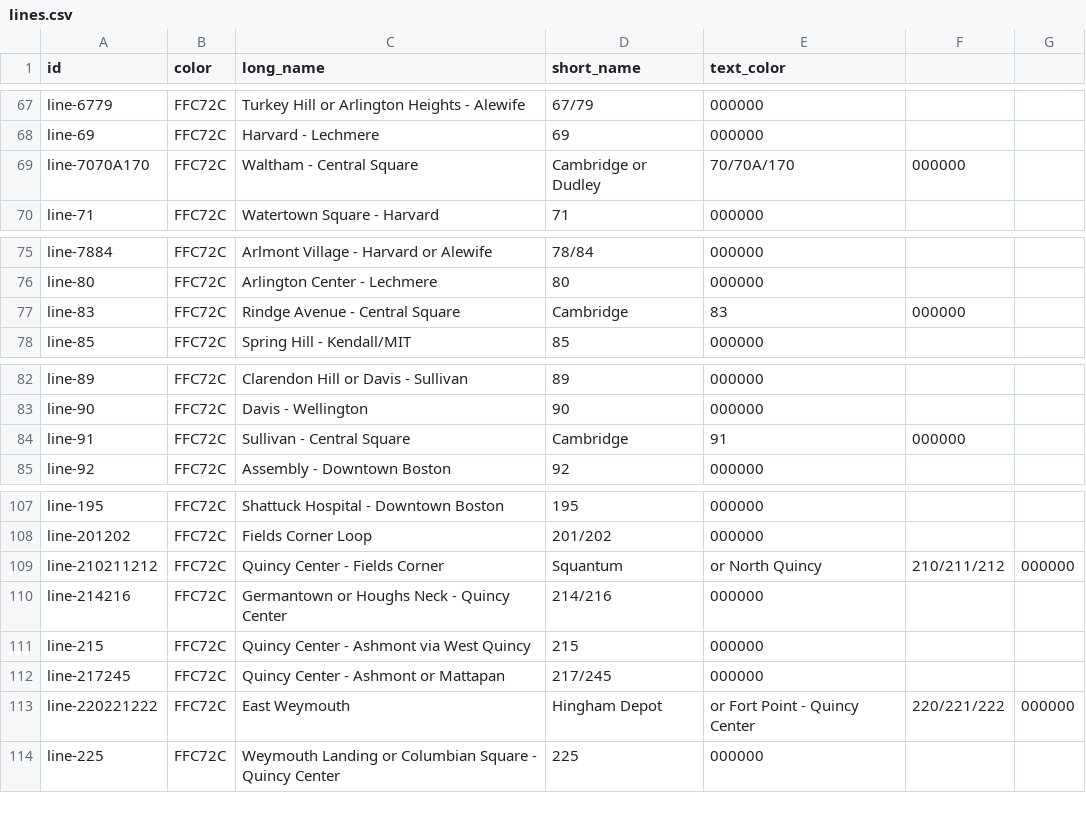
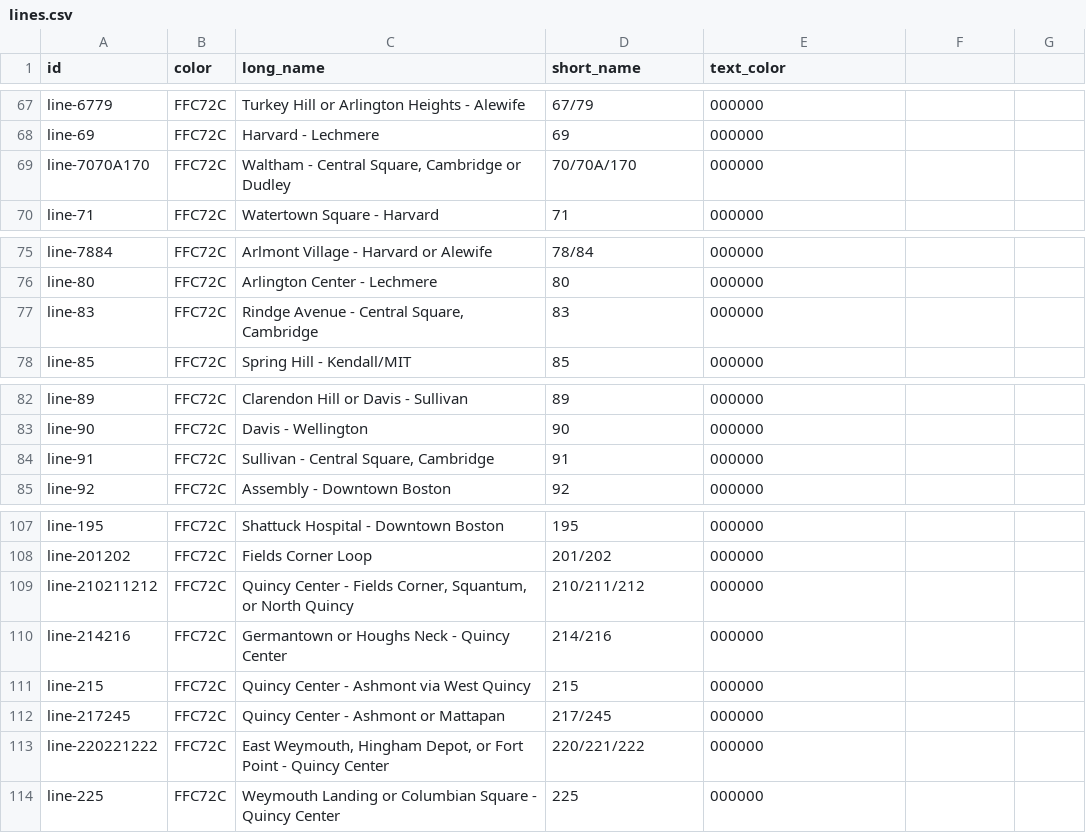
Before and after one commit to diluisi/cs779-mbta-db, a CSV file: lines.csv, drawn as a sheet; only a part is shown, gaps mark what is left out; the diff covers the shown part only.

```diff
--- a/lines.csv
+++ b/lines.csv
@@ -69 +69 @@ line-69,FFC72C,Harvard - Lechmere,69,000000
-line-7070A170,FFC72C,Waltham - Central Square, Cambridge or Dudley,70/70A/170,000000
+"line-7070A170","FFC72C","Waltham - Central Square, Cambridge or Dudley","70/70A/170","000000"
@@ -77 +77 @@ line-80,FFC72C,Arlington Center - Lechmere,80,000000
-line-83,FFC72C,Rindge Avenue - Central Square, Cambridge,83,000000
+"line-83","FFC72C","Rindge Avenue - Central Square, Cambridge","83","000000"
@@ -84 +84 @@ line-90,FFC72C,Davis - Wellington,90,000000
-line-91,FFC72C,Sullivan - Central Square, Cambridge,91,000000
+"line-91","FFC72C","Sullivan - Central Square, Cambridge","91","000000"
@@ -109 +109 @@ line-201202,FFC72C,Fields Corner Loop,201/202,000000
-line-210211212,FFC72C,Quincy Center - Fields Corner, Squantum, or North Quincy,210/211/212,000000
+"line-210211212","FFC72C","Quincy Center - Fields Corner, Squantum, or North Quincy","210/211/212","000000"
@@ -113 +113 @@ line-217245,FFC72C,Quincy Center - Ashmont or Mattapan,217/245,000000
-line-220221222,FFC72C,East Weymouth, Hingham Depot, or Fort Point - Quincy Center,220/221/222,000000
+"line-220221222","FFC72C","East Weymouth, Hingham Depot, or Fort Point - Quincy Center","220/221/222","000000"
```
Also changed, not shown: 68 edited cells elsewhere in this file, routes-direction_destinations.csv, routes.csv, 8 other files.
